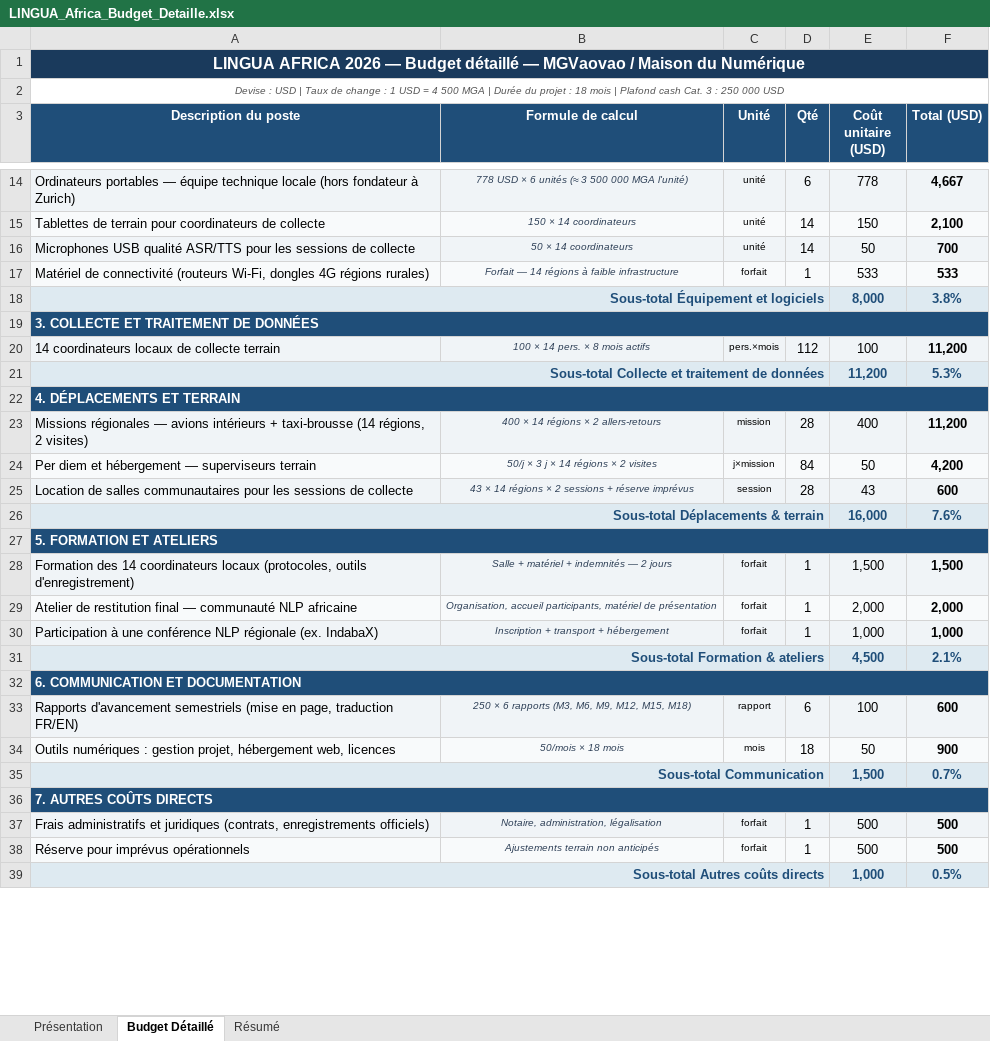
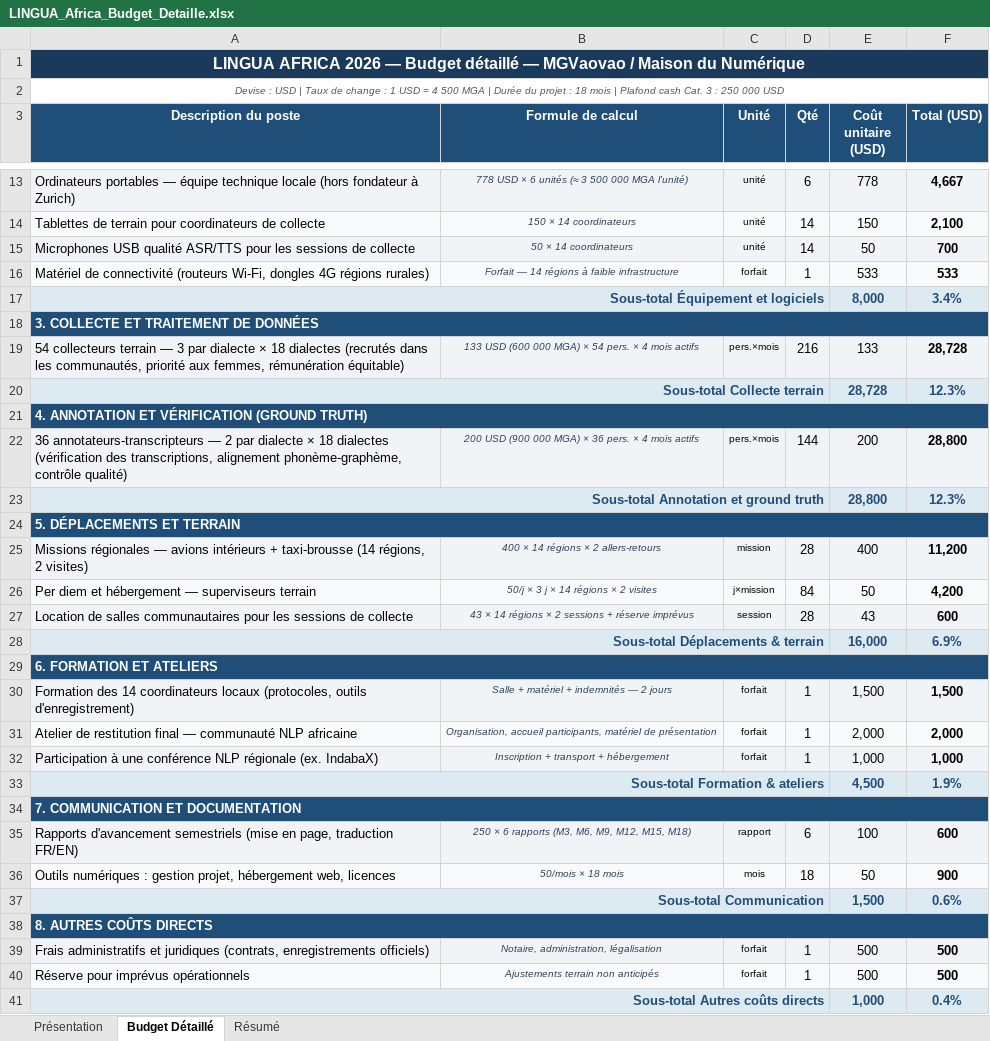
Before and after one commit to mgvaovao-Mdn/ml, an Excel workbook: LINGUA_Africa_Budget_Detaille.xlsx, sheet Budget Détaillé, drawn as a sheet; only a part is shown, gaps mark what is left out; values as stored, in another font and other column widths than the file's, no borders; removed rows and columns are numbered as before the commit, all else as after; the diff covers the shown part only; the diff names each change by its address in the sheet, - before the commit and + after, or states it on an @@ line.

Commit message:
Expand data team to 54 collectors + 36 annotators; devs as co-financing
- Separate collection (section 3) and annotation/ground truth (section 4)
  as distinct budget lines
- 54 field collectors (3/dialect × 18 dialects) at 600 000 MGA (133 USD)
  × 4 active months = 28 728 USD
- 36 annotators (2/dialect × 18 dialects) at 900 000 MGA (200 USD)
  × 4 active months = 28 800 USD
- Remove 2 junior AI devs from LINGUA Africa budget; all 8 developers
  (backend, frontend, IA, data science, DevOps) appear as organisation
  co-financing at 1 500 000 MGA/month × 18 months = 47 952 USD
- Personnel drops to 144 900 USD (core leadership only)
- New totals: directs 233 428 | overhead 11 671 | cash total 245 099 USD
  (still under the 250 000 USD Category 3 cap)
- Updated across: QA.md, generate_application.py, generate_application_en.py,
  generate_budget.py and all three generated artefacts

```diff
--- a/LINGUA_Africa_Budget_Detaille.xlsx (sheet Budget Détaillé)
+++ b/LINGUA_Africa_Budget_Detaille.xlsx (sheet Budget Détaillé)
-F17 (Total (USD)): 3.8%
+F17 (Total (USD)): 3.4%
-row 20: 14 coordinateurs locaux de collecte terrain | 100 × 14 pers. × 8 mois actifs | pers.×mois | 112 | 100 | 11,200
-row 21: Sous-total Collecte et traitement de données |  |  |  | 11,200 | 5.3%
+row 19: 54 collecteurs terrain — 3 par dialecte × 18 dialectes (recrutés dans les communautés, priorité aux femmes, rémunération équitable) | 133 USD (600 000 MGA) × 54 pers. × 4 mois actifs | pers.×mois | 216 | 133 | 28,728
+row 20: Sous-total Collecte terrain |  |  |  | 28,728 | 12.3%
-A21 (Description du poste): 4. DÉPLACEMENTS ET TERRAIN
+A21 (Description du poste): 4. ANNOTATION ET VÉRIFICATION (GROUND TRUTH)
+row 22: 36 annotateurs-transcripteurs — 2 par dialecte × 18 dialectes (vérification des transcriptions, alignement phonème-graphème, contrôle qualité) | 200 USD (900 000 MGA) × 36 pers. × 4 mois actifs | pers.×mois | 144 | 200 | 28,800
+row 23: Sous-total Annotation et ground truth |  |  |  | 28,800 | 12.3%
+row 24: 5. DÉPLACEMENTS ET TERRAIN
-F28 (Total (USD)): 7.6%
+F28 (Total (USD)): 6.9%
-A29 (Description du poste): 5. FORMATION ET ATELIERS
+A29 (Description du poste): 6. FORMATION ET ATELIERS
-F33 (Total (USD)): 2.1%
+F33 (Total (USD)): 1.9%
-A34 (Description du poste): 6. COMMUNICATION ET DOCUMENTATION
+A34 (Description du poste): 7. COMMUNICATION ET DOCUMENTATION
-F37 (Total (USD)): 0.7%
+F37 (Total (USD)): 0.6%
-A38 (Description du poste): 7. AUTRES COÛTS DIRECTS
+A38 (Description du poste): 8. AUTRES COÛTS DIRECTS
-F41 (Total (USD)): 0.5%
+F41 (Total (USD)): 0.4%
```
Also changed, not shown: 2 added rows, 3 removed rows and 5 edited cells elsewhere in this sheet, sheet Résumé, sheet Présentation, 6 other files.
